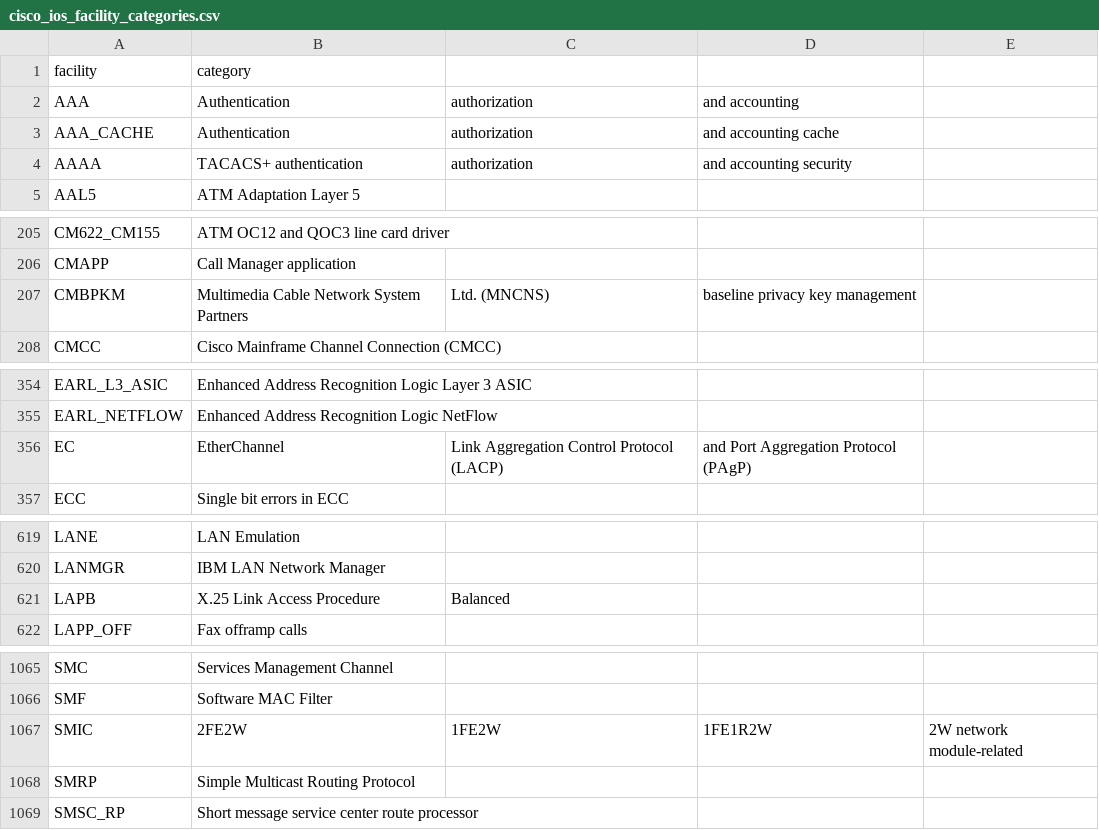
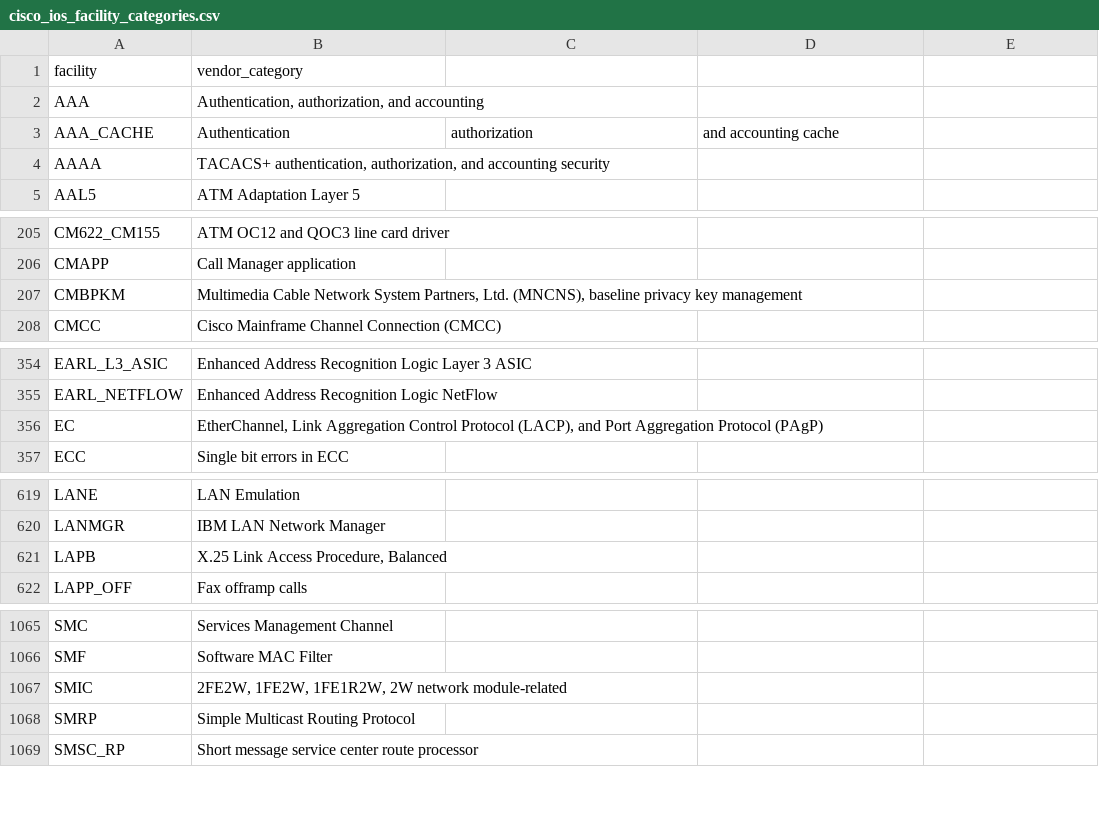
Before and after one commit to inspired/cisco_ios, a CSV file: lookups/cisco_ios_facility_categories.csv, drawn as a sheet; only a part is shown, gaps mark what is left out; the diff covers the shown part only.

Commit message:
Update cisco_ios_facility_categories.csv

```diff
--- a/lookups/cisco_ios_facility_categories.csv
+++ b/lookups/cisco_ios_facility_categories.csv
@@ -1,4 +1,4 @@
-facility,category
-AAA,Authentication, authorization, and accounting
+facility,vendor_category
+AAA,"Authentication, authorization, and accounting"
 AAA_CACHE,Authentication, authorization, and accounting cache
-AAAA,TACACS+ authentication, authorization, and accounting security
+AAAA,"TACACS+ authentication, authorization, and accounting security"
@@ -207 +207 @@ CMAPP,Call Manager application
-CMBPKM,Multimedia Cable Network System Partners, Ltd. (MNCNS), baseline privacy key management
+CMBPKM,"Multimedia Cable Network System Partners, Ltd. (MNCNS), baseline privacy key management"
@@ -355,2 +355,2 @@ EARL_L3_ASIC,Enhanced Address Recognition Logic Layer 3 ASIC
 EARL_NETFLOW,Enhanced Address Recognition Logic NetFlow
-EC,EtherChannel, Link Aggregation Control Protocol (LACP), and Port Aggregation Protocol (PAgP)
+EC,"EtherChannel, Link Aggregation Control Protocol (LACP), and Port Aggregation Protocol (PAgP)"
@@ -621,2 +621,2 @@ LANMGR,IBM LAN Network Manager
-LAPB,X.25 Link Access Procedure, Balanced
+LAPB,"X.25 Link Access Procedure, Balanced"
 LAPP_OFF,Fax offramp calls
@@ -1067 +1067 @@ SMF,Software MAC Filter
-SMIC,2FE2W, 1FE2W, 1FE1R2W, 2W network module-related
+SMIC,"2FE2W, 1FE2W, 1FE1R2W, 2W network module-related"
```
Also changed, not shown: 10 edited cells elsewhere in this file.
